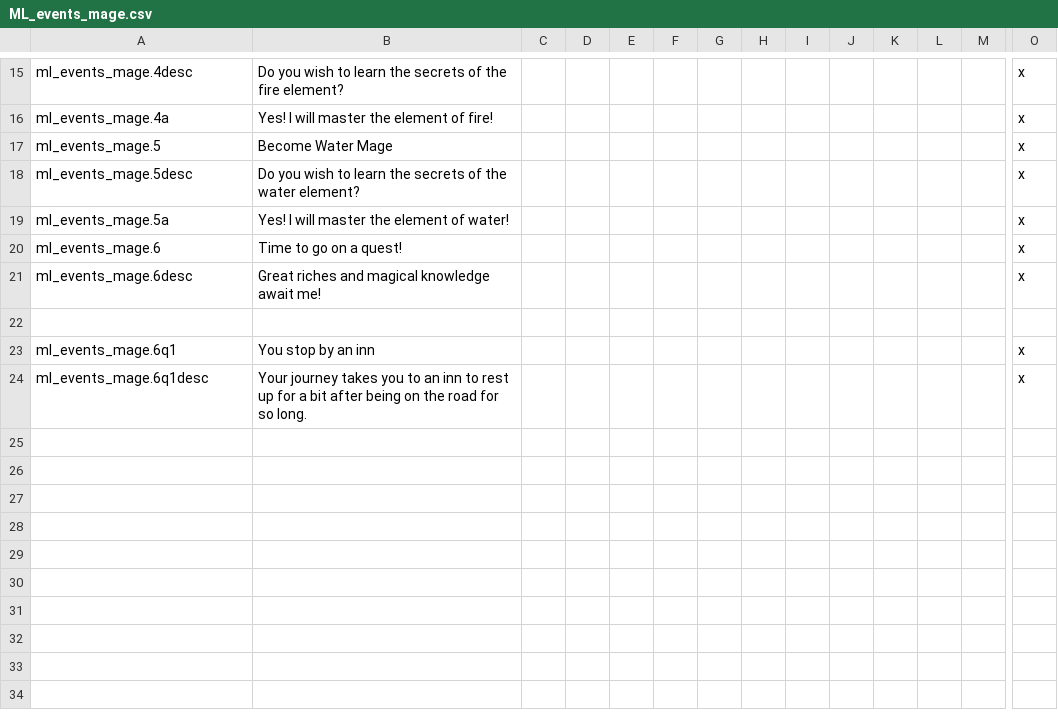
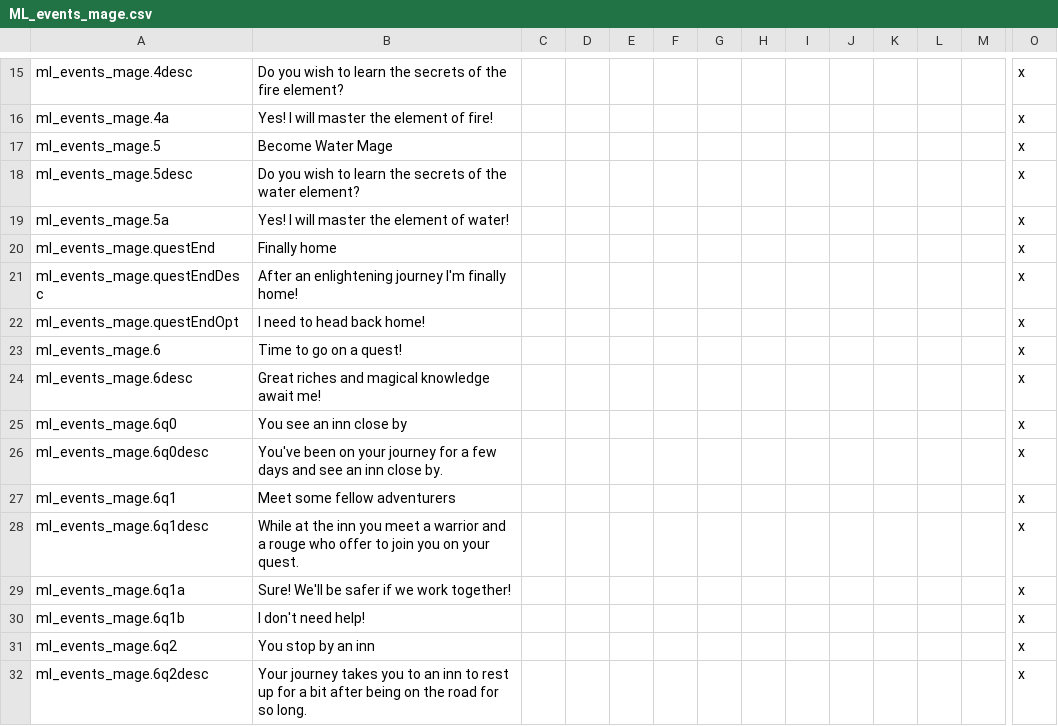
Before and after one commit to NightAvail/MythicLegends, a CSV file: src/mod/localisation/ML_events_mage.csv, drawn as a sheet; only a part is shown, gaps mark what is left out; addresses are those after the commit; rows hold the shown columns only; the diff names each change by its address in the sheet, - before the commit and + after, or states it on an @@ line.

Commit message:
Added more events to the mage quest

```diff
--- a/src/mod/localisation/ML_events_mage.csv
+++ b/src/mod/localisation/ML_events_mage.csv
+row 20: ml_events_mage.questEnd | Finally home |  |  |  |  |  |  |  |  |  |  |  | x
+row 21: ml_events_mage.questEndDesc | After an enlightening journey I'm finally home! |  |  |  |  |  |  |  |  |  |  |  | x
+row 22: ml_events_mage.questEndOpt | I need to head back home! |  |  |  |  |  |  |  |  |  |  |  | x
-row 25: (empty)
+row 25: ml_events_mage.6q0 | You see an inn close by |  |  |  |  |  |  |  |  |  |  |  | x
+row 26: ml_events_mage.6q0desc | You've been on your journey for a few days and see an inn close by. |  |  |  |  |  |  |  |  |  |  |  | x
-B27: You stop by an inn
+B27: Meet some fellow adventurers
-B28: Your journey takes you to an inn to rest up for a bit after being on the road for so long.
+B28: While at the inn you meet a warrior and a rouge who offer to join you on your quest.
+row 29: ml_events_mage.6q1a | Sure! We'll be safer if we work together! |  |  |  |  |  |  |  |  |  |  |  | x
+row 30: ml_events_mage.6q1b | I don't need help! |  |  |  |  |  |  |  |  |  |  |  | x
+row 31: ml_events_mage.6q2 | You stop by an inn |  |  |  |  |  |  |  |  |  |  |  | x
+row 32: ml_events_mage.6q2desc | Your journey takes you to an inn to rest up for a bit after being on the road for so long. |  |  |  |  |  |  |  |  |  |  |  | x
```
Also changed, not shown: src/mod/localisation/ML_decision_mage.csv, 1 other file.
